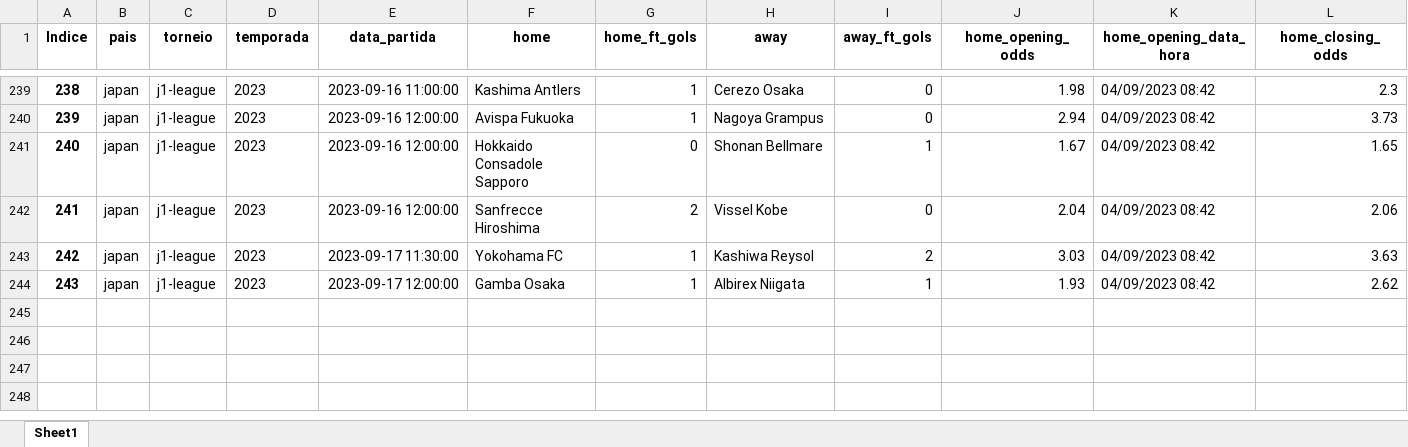
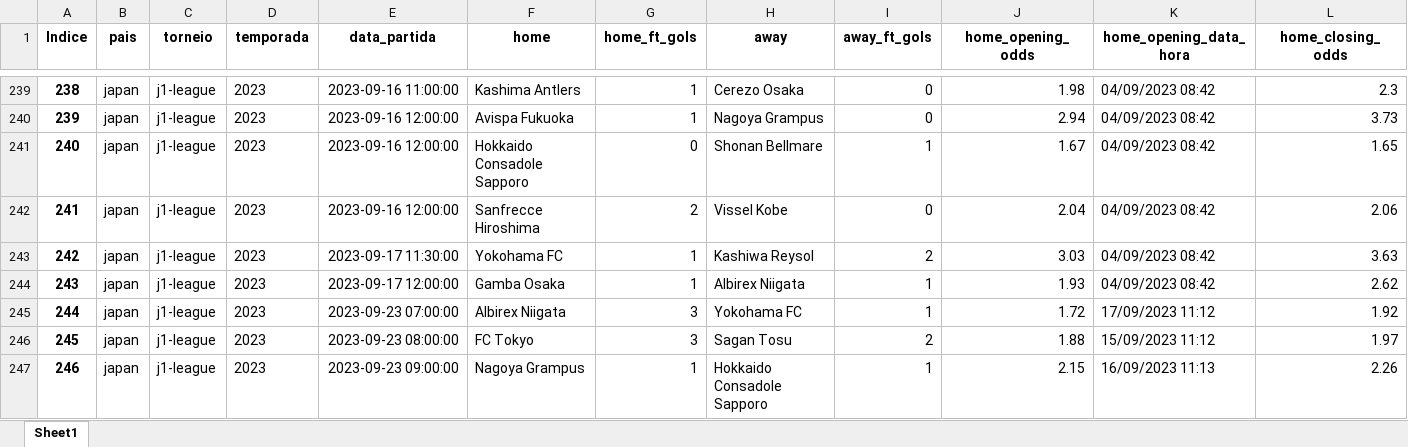
Before and after one commit to manuelpicaro/poco, an Excel workbook: 2023/japan_j1-league_2023.xlsx, sheet Sheet1, drawn as a sheet; only a part is shown, gaps mark what is left out; values as stored, in another font and other column widths than the file's, no borders; rows hold the shown columns only; the diff covers the shown part only; the diff names each change by its address in the sheet, - before the commit and + after, or states it on an @@ line.

```diff
--- a/2023/japan_j1-league_2023.xlsx (sheet Sheet1)
+++ b/2023/japan_j1-league_2023.xlsx (sheet Sheet1)
+row 245: 244 | japan | j1-league | 2023 | 2023-09-23 07:00:00 | Albirex Niigata | 3 | Yokohama FC | 1 | 1.72 | 17/09/2023 11:12 | 1.92
+row 246: 245 | japan | j1-league | 2023 | 2023-09-23 08:00:00 | FC Tokyo | 3 | Sagan Tosu | 2 | 1.88 | 15/09/2023 11:12 | 1.97
+row 247: 246 | japan | j1-league | 2023 | 2023-09-23 09:00:00 | Nagoya Grampus | 1 | Hokkaido Consadole Sapporo | 1 | 2.15 | 16/09/2023 11:13 | 2.26
```
Also changed, not shown: 3 added rows, 3 moved rows and row numbers in column A elsewhere in this sheet, 2023/czech-republic_cfl-group-b_2023-2024.xlsx, 2023/denmark_1st-division_2023-2024.xlsx, 30 other files.
